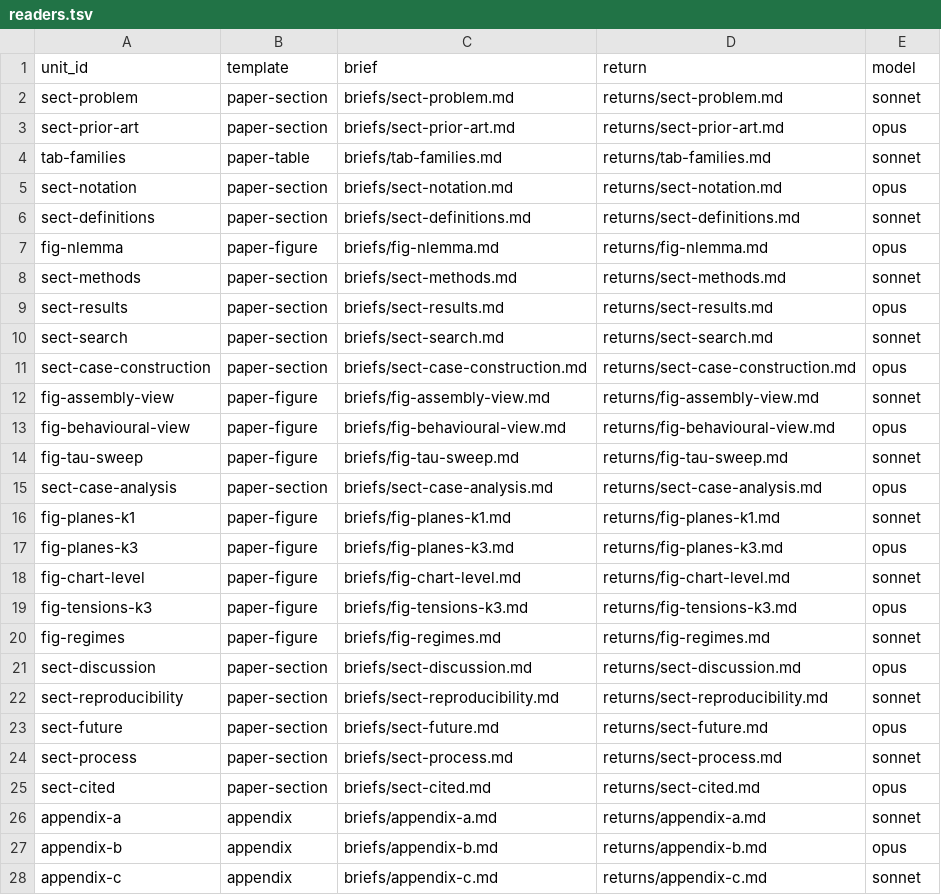
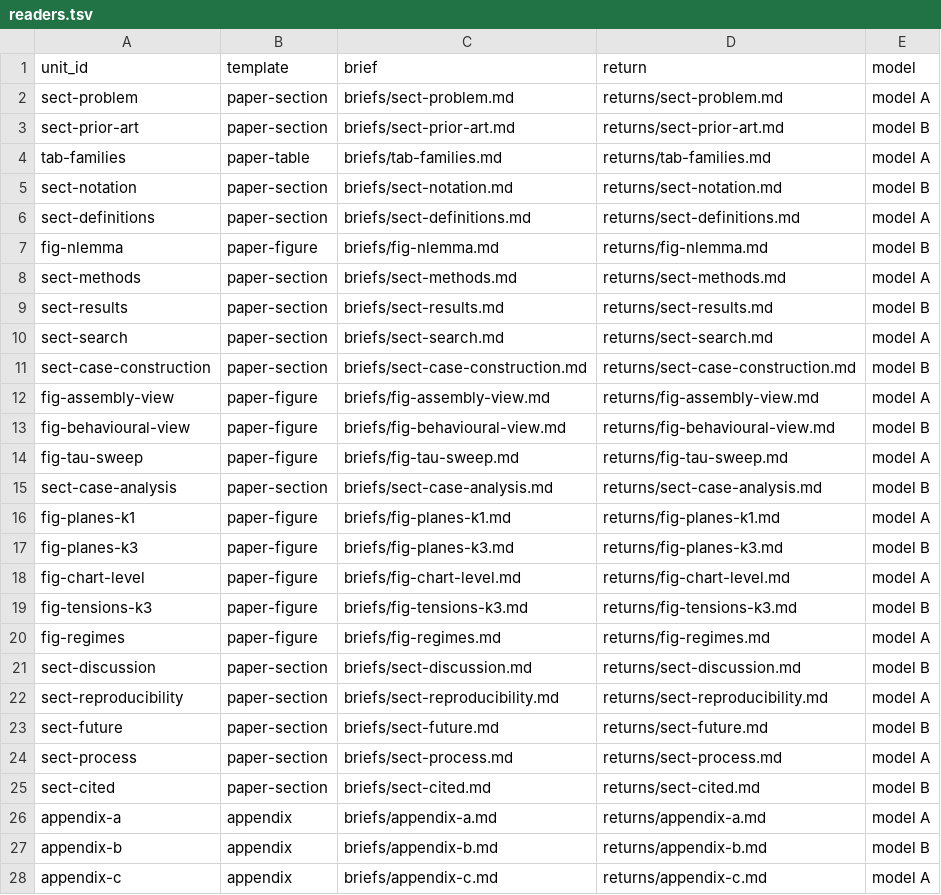
Before and after one commit to DynamicalSystemsGroup/hyperbolic-trade-space, a TSV file: work-packages/WP28-inventory/readers.tsv, drawn as a sheet; only a part is shown; the diff covers the shown part only.

Commit message:
WP28 D-1: the readers' model column by label (model A, model B), not by name

```diff
--- a/work-packages/WP28-inventory/readers.tsv
+++ b/work-packages/WP28-inventory/readers.tsv
@@ -1,28 +1,28 @@
 unit_id	template	brief	return	model
-sect-problem	paper-section	briefs/sect-problem.md	returns/sect-problem.md	sonnet
-sect-prior-art	paper-section	briefs/sect-prior-art.md	returns/sect-prior-art.md	opus
-tab-families	paper-table	briefs/tab-families.md	returns/tab-families.md	sonnet
-sect-notation	paper-section	briefs/sect-notation.md	returns/sect-notation.md	opus
-sect-definitions	paper-section	briefs/sect-definitions.md	returns/sect-definitions.md	sonnet
-fig-nlemma	paper-figure	briefs/fig-nlemma.md	returns/fig-nlemma.md	opus
-sect-methods	paper-section	briefs/sect-methods.md	returns/sect-methods.md	sonnet
-sect-results	paper-section	briefs/sect-results.md	returns/sect-results.md	opus
-sect-search	paper-section	briefs/sect-search.md	returns/sect-search.md	sonnet
-sect-case-construction	paper-section	briefs/sect-case-construction.md	returns/sect-case-construction.md	opus
-fig-assembly-view	paper-figure	briefs/fig-assembly-view.md	returns/fig-assembly-view.md	sonnet
-fig-behavioural-view	paper-figure	briefs/fig-behavioural-view.md	returns/fig-behavioural-view.md	opus
-fig-tau-sweep	paper-figure	briefs/fig-tau-sweep.md	returns/fig-tau-sweep.md	sonnet
-sect-case-analysis	paper-section	briefs/sect-case-analysis.md	returns/sect-case-analysis.md	opus
-fig-planes-k1	paper-figure	briefs/fig-planes-k1.md	returns/fig-planes-k1.md	sonnet
-fig-planes-k3	paper-figure	briefs/fig-planes-k3.md	returns/fig-planes-k3.md	opus
-fig-chart-level	paper-figure	briefs/fig-chart-level.md	returns/fig-chart-level.md	sonnet
-fig-tensions-k3	paper-figure	briefs/fig-tensions-k3.md	returns/fig-tensions-k3.md	opus
-fig-regimes	paper-figure	briefs/fig-regimes.md	returns/fig-regimes.md	sonnet
-sect-discussion	paper-section	briefs/sect-discussion.md	returns/sect-discussion.md	opus
-sect-reproducibility	paper-section	briefs/sect-reproducibility.md	returns/sect-reproducibility.md	sonnet
-sect-future	paper-section	briefs/sect-future.md	returns/sect-future.md	opus
-sect-process	paper-section	briefs/sect-process.md	returns/sect-process.md	sonnet
-sect-cited	paper-section	briefs/sect-cited.md	returns/sect-cited.md	opus
-appendix-a	appendix	briefs/appendix-a.md	returns/appendix-a.md	sonnet
-appendix-b	appendix	briefs/appendix-b.md	returns/appendix-b.md	opus
-appendix-c	appendix	briefs/appendix-c.md	returns/appendix-c.md	sonnet
+sect-problem	paper-section	briefs/sect-problem.md	returns/sect-problem.md	model A
+sect-prior-art	paper-section	briefs/sect-prior-art.md	returns/sect-prior-art.md	model B
+tab-families	paper-table	briefs/tab-families.md	returns/tab-families.md	model A
+sect-notation	paper-section	briefs/sect-notation.md	returns/sect-notation.md	model B
+sect-definitions	paper-section	briefs/sect-definitions.md	returns/sect-definitions.md	model A
+fig-nlemma	paper-figure	briefs/fig-nlemma.md	returns/fig-nlemma.md	model B
+sect-methods	paper-section	briefs/sect-methods.md	returns/sect-methods.md	model A
+sect-results	paper-section	briefs/sect-results.md	returns/sect-results.md	model B
+sect-search	paper-section	briefs/sect-search.md	returns/sect-search.md	model A
+sect-case-construction	paper-section	briefs/sect-case-construction.md	returns/sect-case-construction.md	model B
+fig-assembly-view	paper-figure	briefs/fig-assembly-view.md	returns/fig-assembly-view.md	model A
+fig-behavioural-view	paper-figure	briefs/fig-behavioural-view.md	returns/fig-behavioural-view.md	model B
+fig-tau-sweep	paper-figure	briefs/fig-tau-sweep.md	returns/fig-tau-sweep.md	model A
+sect-case-analysis	paper-section	briefs/sect-case-analysis.md	returns/sect-case-analysis.md	model B
+fig-planes-k1	paper-figure	briefs/fig-planes-k1.md	returns/fig-planes-k1.md	model A
+fig-planes-k3	paper-figure	briefs/fig-planes-k3.md	returns/fig-planes-k3.md	model B
+fig-chart-level	paper-figure	briefs/fig-chart-level.md	returns/fig-chart-level.md	model A
+fig-tensions-k3	paper-figure	briefs/fig-tensions-k3.md	returns/fig-tensions-k3.md	model B
+fig-regimes	paper-figure	briefs/fig-regimes.md	returns/fig-regimes.md	model A
+sect-discussion	paper-section	briefs/sect-discussion.md	returns/sect-discussion.md	model B
+sect-reproducibility	paper-section	briefs/sect-reproducibility.md	returns/sect-reproducibility.md	model A
+sect-future	paper-section	briefs/sect-future.md	returns/sect-future.md	model B
+sect-process	paper-section	briefs/sect-process.md	returns/sect-process.md	model A
+sect-cited	paper-section	briefs/sect-cited.md	returns/sect-cited.md	model B
+appendix-a	appendix	briefs/appendix-a.md	returns/appendix-a.md	model A
+appendix-b	appendix	briefs/appendix-b.md	returns/appendix-b.md	model B
+appendix-c	appendix	briefs/appendix-c.md	returns/appendix-c.md	model A
```
Also changed, not shown: 29 edited cells elsewhere in this file.
